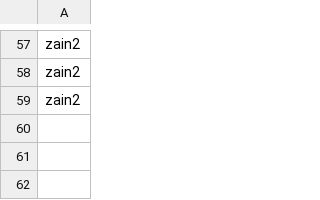
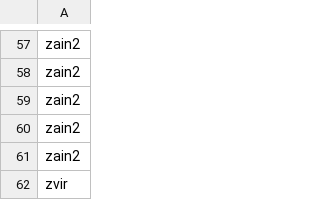
Before and after one commit to ZainVirani/store_repo, a CSV file: LoggedIn.csv, drawn as a sheet; only a part is shown, gaps mark what is left out; the diff names each change by its address in the sheet, - before the commit and + after, or states it on an @@ line.

```diff
--- a/LoggedIn.csv
+++ b/LoggedIn.csv
+row 60: zain2
+row 61: zain2
+row 62: zvir
```
Also changed, not shown: 2 other files.
